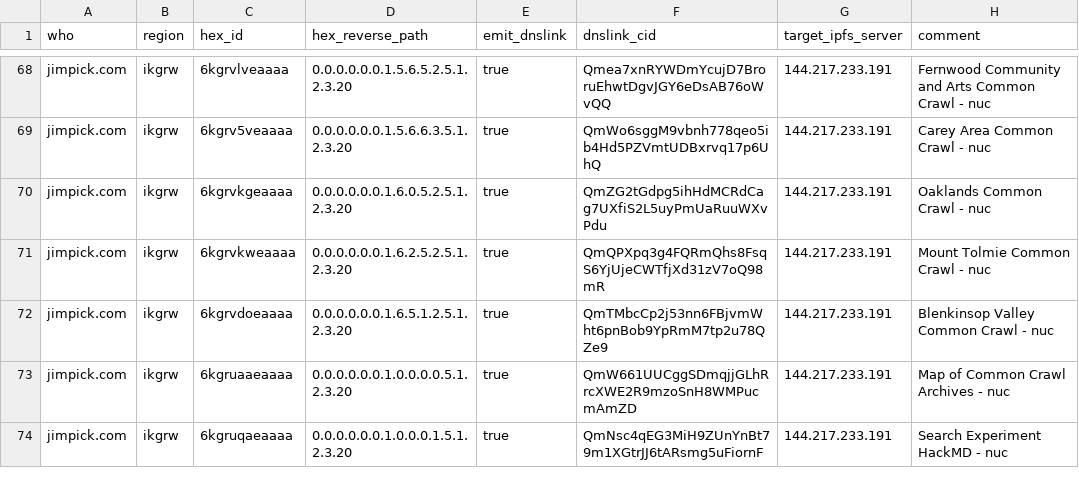
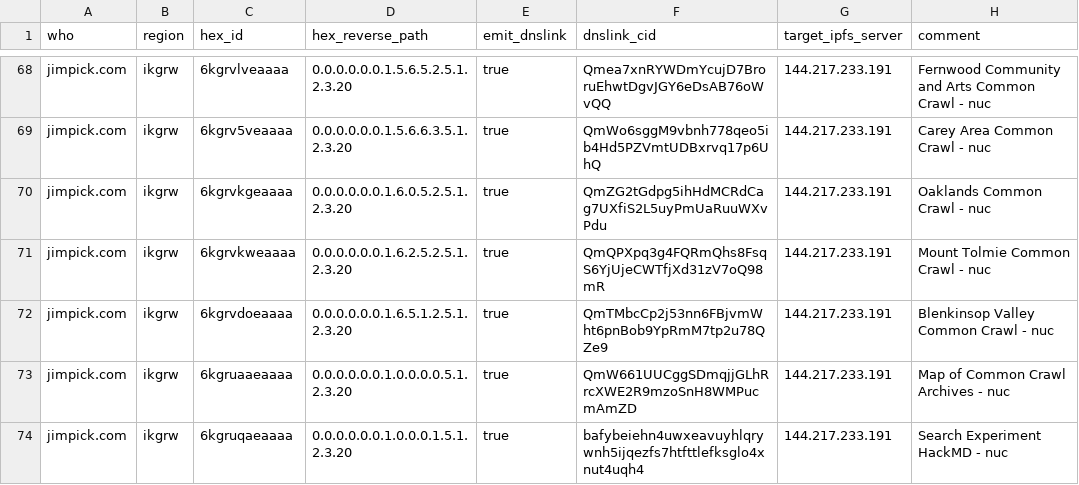
Before and after one commit to hexcamp/hexcamp-coredns-sites, a CSV file: jim.csv, drawn as a sheet; only a part is shown, gaps mark what is left out.

Commit message:
Updated from hackmd-updater

```diff
--- a/jim.csv
+++ b/jim.csv
@@ -73,2 +73,2 @@ jimpick.com,ikgrw,6kgrvdoeaaaa,0.0.0.0.0.0.1.6.5.1.2.5.1.2.3.20,true,QmTMbcCp2j5
 jimpick.com,ikgrw,6kgruaaeaaaa,0.0.0.0.0.0.1.0.0.0.0.5.1.2.3.20,true,QmW661UUCggSDmqjjGLhRrcXWE2R9mzoSnH8WMPucmAmZD,144.217.233.191,Map of Common Crawl Archives - nuc
-jimpick.com,ikgrw,6kgruqaeaaaa,0.0.0.0.0.0.1.0.0.0.1.5.1.2.3.20,true,QmNsc4qEG3MiH9ZUnYnBt79m1XGtrJJ6tARsmg5uFiornF,144.217.233.191,Search Experiment HackMD - nuc
+jimpick.com,ikgrw,6kgruqaeaaaa,0.0.0.0.0.0.1.0.0.0.1.5.1.2.3.20,true,bafybeiehn4uwxeavuyhlqrywnh5ijqezfs7htfttlefksglo4xnut4uqh4,144.217.233.191,Search Experiment HackMD - nuc
```
